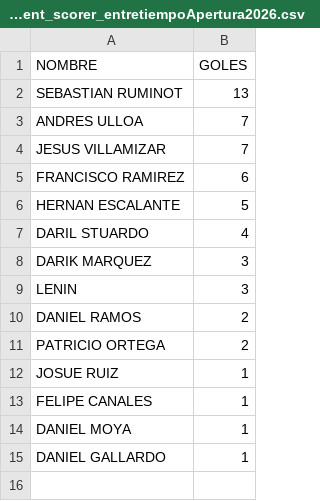
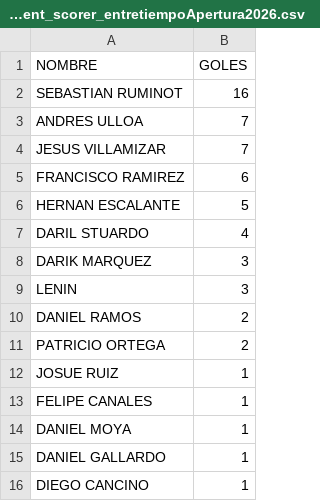
Before and after one commit to hescalag-web/barbarosfc, a CSV file: docs/current_scorer_entretiempoApertura2026.csv, drawn as a sheet.

```diff
--- a/docs/current_scorer_entretiempoApertura2026.csv
+++ b/docs/current_scorer_entretiempoApertura2026.csv
@@ -1,3 +1,3 @@
 NOMBRE,GOLES
-SEBASTIAN RUMINOT,13
+SEBASTIAN RUMINOT,16
 ANDRES ULLOA,7
@@ -15 +15,2 @@ DANIEL MOYA,1
 DANIEL GALLARDO,1
+DIEGO CANCINO,1
```
Also changed, not shown: docs/fixture_current_tournament_entretiempoApertura2026.csv, docs/statistics.csv, 2 other files.
